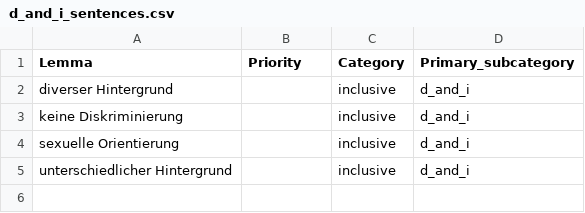
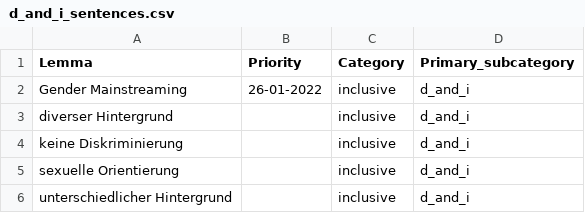
Before and after one commit to witty-works/nlp_api, a CSV file: training_data/de-DE/d_and_i_sentences.csv, drawn as a sheet.

```diff
--- a/training_data/de-DE/d_and_i_sentences.csv
+++ b/training_data/de-DE/d_and_i_sentences.csv
@@ -1,2 +1,3 @@
 Lemma,Priority,Category,Primary_subcategory
+Gender Mainstreaming,26-01-2022,inclusive,d_and_i
 diverser Hintergrund,,inclusive,d_and_i
```
Also changed, not shown: training_data/de-DE/communal.csv, training_data/de-DE/d_and_i_words.csv.
